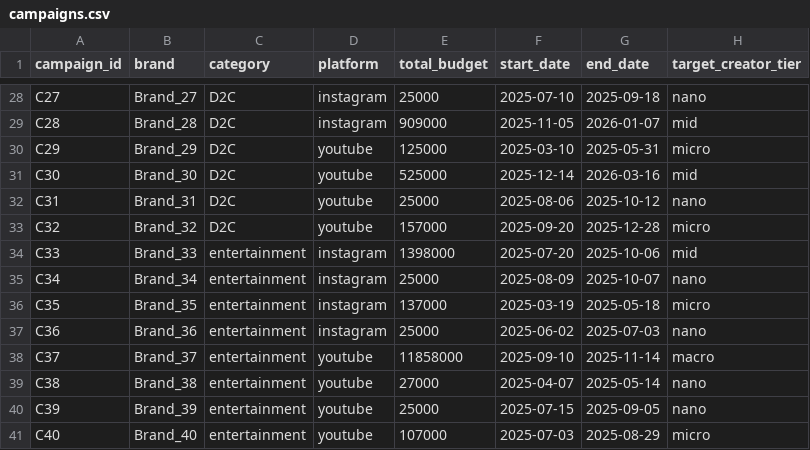
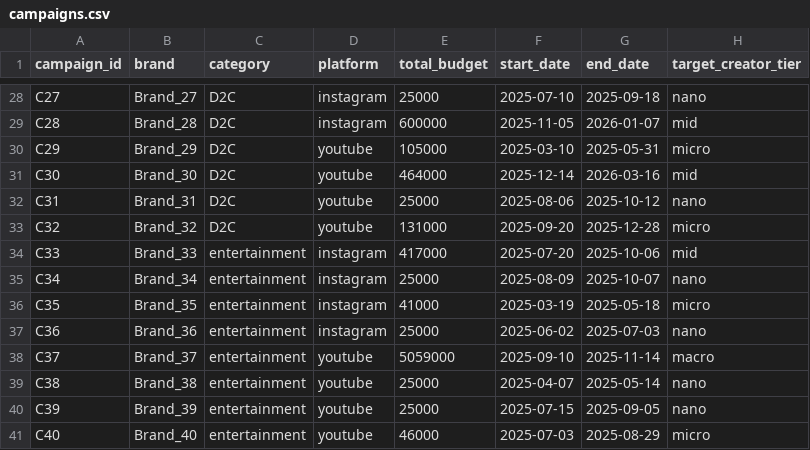
Before and after one commit to ashish921998/memed-milestone-optimizer, a CSV file: data/campaigns.csv, drawn as a sheet; only a part is shown, gaps mark what is left out; the diff covers the shown part only; the diff names each change by its address in the sheet, - before the commit and + after, or states it on an @@ line.

Commit message:
Fitter, recommender, CLI; budgets anchored to category CPM table

```diff
--- a/data/campaigns.csv
+++ b/data/campaigns.csv
-E29 (total_budget): 909000
+E29 (total_budget): 600000
-E30 (total_budget): 125000
+E30 (total_budget): 105000
-E31 (total_budget): 525000
+E31 (total_budget): 464000
-E33 (total_budget): 157000
+E33 (total_budget): 131000
-E34 (total_budget): 1398000
+E34 (total_budget): 417000
-E36 (total_budget): 137000
+E36 (total_budget): 41000
-E38 (total_budget): 11858000
+E38 (total_budget): 5059000
-E39 (total_budget): 27000
+E39 (total_budget): 25000
-E41 (total_budget): 107000
+E41 (total_budget): 46000
```
Also changed, not shown: 16 edited cells elsewhere in this file, 2 other files.
